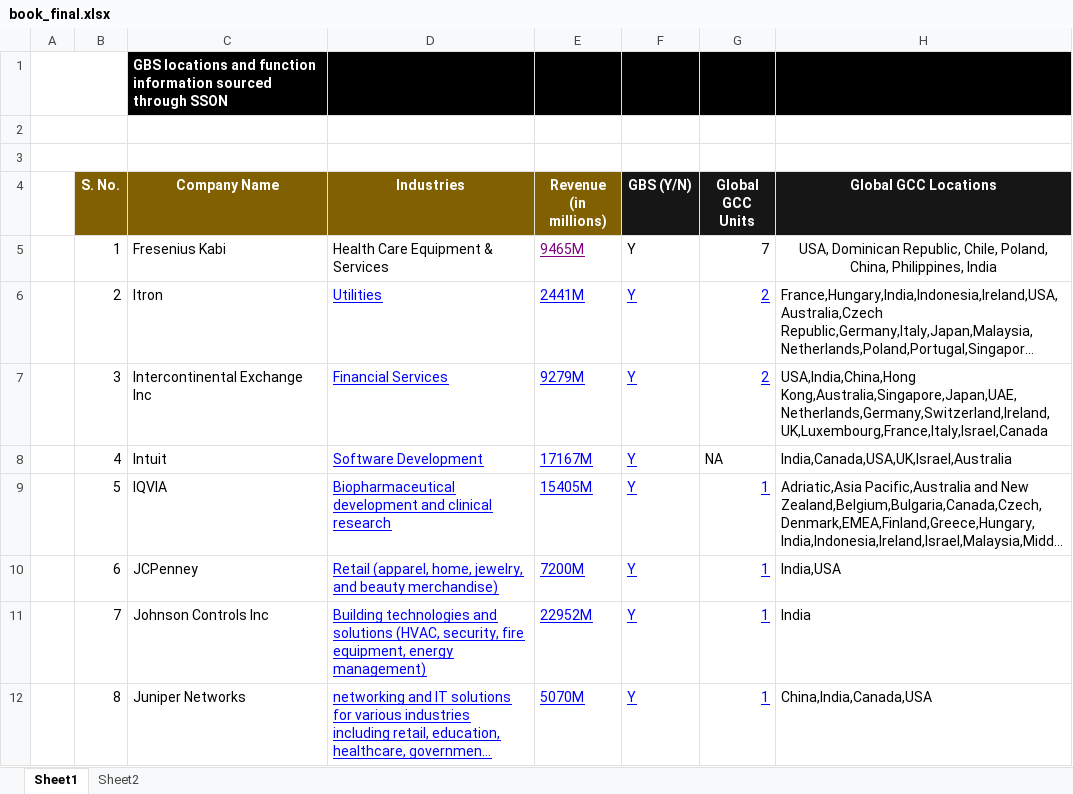
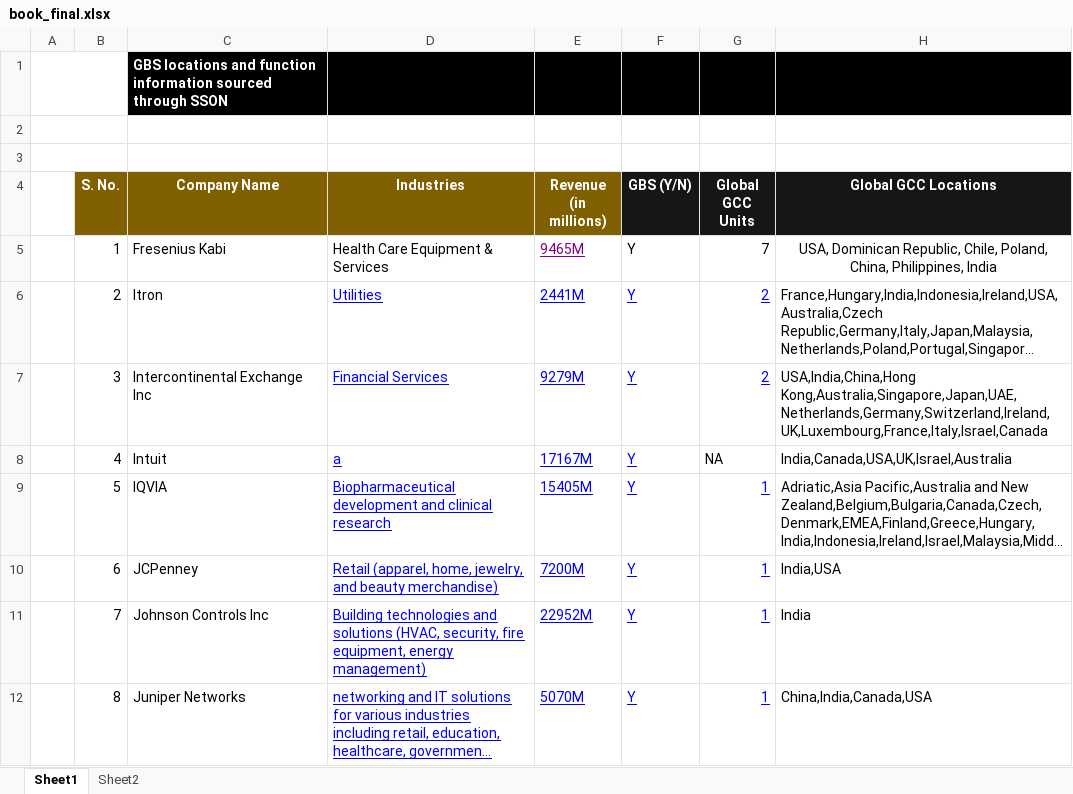
Before and after one commit to AyanS2004/AutoGCC, an Excel workbook: book_final.xlsx, sheet Sheet1, drawn as a sheet; only a part is shown; long unchanged cells end in …; values as stored, in another font and other column widths than the file's, no borders; the diff names each change by its address in the sheet, - before the commit and + after, or states it on an @@ line.

```diff
--- a/book_final.xlsx (sheet Sheet1)
+++ b/book_final.xlsx (sheet Sheet1)
-D8 (Industries): Software Development
+D8 (Industries): a
```
Also changed, not shown: 1 other file.
